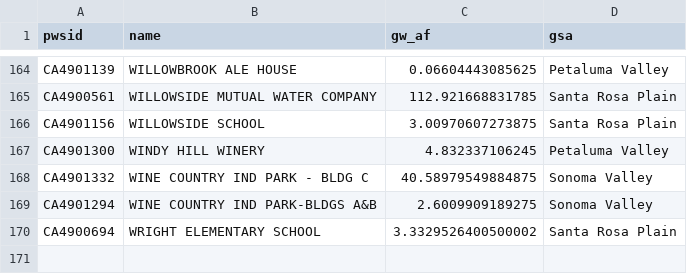
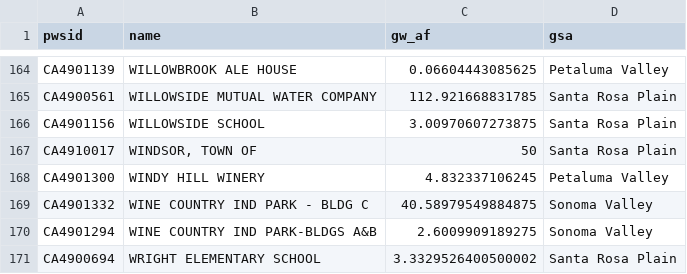
Before and after one commit to andyrich/gfs_scwa, a CSV file: data_output/ddw_muni_pumping.csv, drawn as a sheet; only a part is shown, gaps mark what is left out.

```diff
--- a/data_output/ddw_muni_pumping.csv
+++ b/data_output/ddw_muni_pumping.csv
@@ -166,2 +166,3 @@ CA4900561,WILLOWSIDE MUTUAL WATER COMPANY,112.921668831785,Santa Rosa Plain
 CA4901156,WILLOWSIDE SCHOOL,3.00970607273875,Santa Rosa Plain
+CA4910017,"WINDSOR, TOWN OF",50,Santa Rosa Plain
 CA4901300,WINDY HILL WINERY,4.832337106245,Petaluma Valley
```
Also changed, not shown: data_output/ddw_muni_pumping_all_years.csv, 4 other files.
